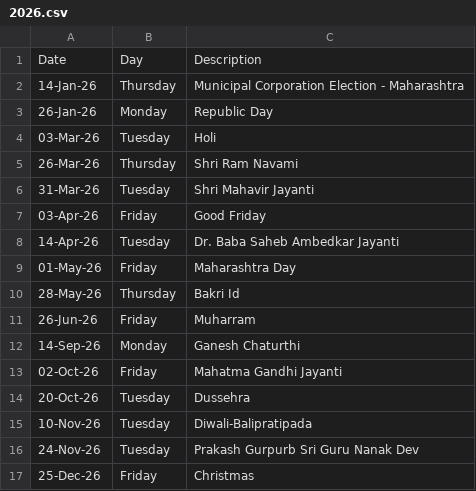
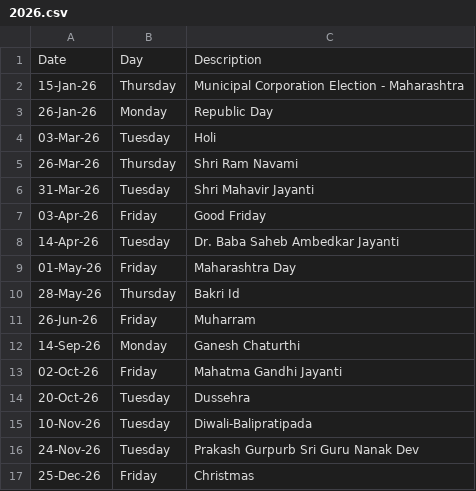
Before and after one commit to Harshavardhan320/StocksMarket-XL-practice, a CSV file: holidayCalendar/2026.csv, drawn as a sheet.

Commit message:
Update 2026.csv

```diff
--- a/holidayCalendar/2026.csv
+++ b/holidayCalendar/2026.csv
@@ -1,3 +1,3 @@
 Date,Day,Description
-14-Jan-26,Thursday,Municipal Corporation Election - Maharashtra
+15-Jan-26,Thursday,Municipal Corporation Election - Maharashtra
 26-Jan-26,Monday,Republic Day
```
